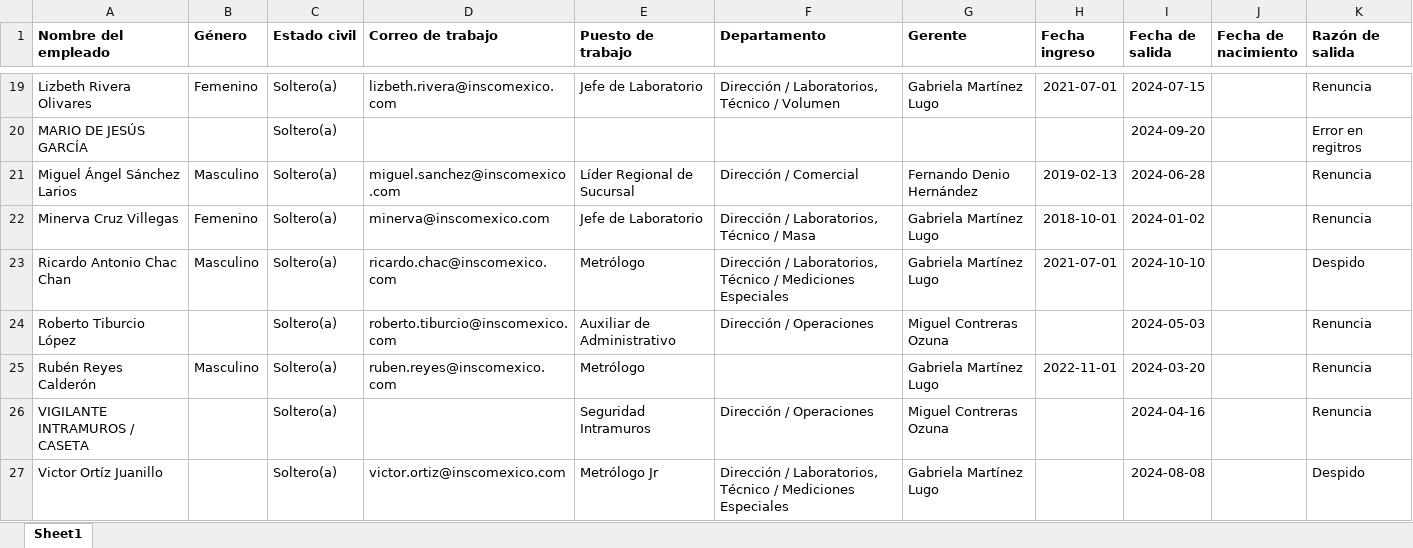
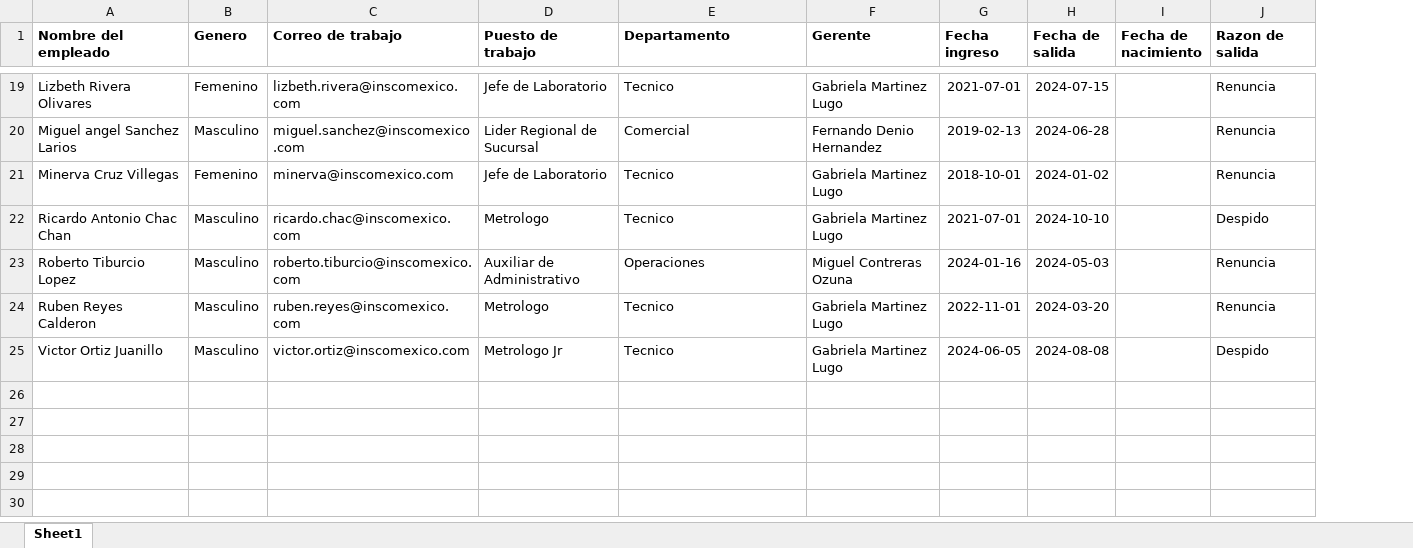
Before and after one commit to MiguelOscar-Insco/data-INSCO-hub, an Excel workbook: data/raw/employee_turnover.xlsx, sheet Sheet1, drawn as a sheet; only a part is shown, gaps mark what is left out; values as stored, in another font and other column widths than the file's, no borders; removed rows and columns are numbered as before the commit, all else as after; the diff covers the shown part only; the diff names each change by its address in the sheet, - before the commit and + after, or states it on an @@ line.

```diff
--- a/data/raw/employee_turnover.xlsx (sheet Sheet1)
+++ b/data/raw/employee_turnover.xlsx (sheet Sheet1)
-column C (Estado civil), row 19: Soltero(a); rows 21-25: all Soltero(a); row 27: Soltero(a)
-B1: Género
+B1: Genero
-J1: Razón de salida
+J1: Razon de salida
-E19 (Departamento): Dirección / Laboratorios, Técnico / Volumen
+E19 (Departamento): Tecnico
-F19 (Gerente): Gabriela Martínez Lugo
+F19 (Gerente): Gabriela Martinez Lugo
-row 20: MARIO DE JESÚS GARCÍA |  | Soltero(a) |  |  |  |  |  | 2024-09-20 |  | Error en regitros
-A20 (Nombre del empleado): Miguel Ángel Sánchez Larios
+A20 (Nombre del empleado): Miguel angel Sanchez Larios
-D20 (Puesto de trabajo): Líder Regional de Sucursal
+D20 (Puesto de trabajo): Lider Regional de Sucursal
-E20 (Departamento): Dirección / Comercial
+E20 (Departamento): Comercial
-F20 (Gerente): Fernando Denio Hernández
+F20 (Gerente): Fernando Denio Hernandez
-E21 (Departamento): Dirección / Laboratorios, Técnico / Masa
+E21 (Departamento): Tecnico
-F21:F22 (Gerente): Gabriela Martínez Lugo
+F21:F22 (Gerente): Gabriela Martinez Lugo
-D22 (Puesto de trabajo): Metrólogo
+D22 (Puesto de trabajo): Metrologo
-E22 (Departamento): Dirección / Laboratorios, Técnico / Mediciones Especiales
+E22 (Departamento): Tecnico
-A23 (Nombre del empleado): Roberto Tiburcio López
+A23 (Nombre del empleado): Roberto Tiburcio Lopez
-B23 (Genero): (empty)
+B23 (Genero): Masculino
-E23 (Departamento): Dirección / Operaciones
+E23 (Departamento): Operaciones
-G23 (Fecha ingreso): (empty)
+G23 (Fecha ingreso): 2024-01-16
-A24 (Nombre del empleado): Rubén Reyes Calderón
+A24 (Nombre del empleado): Ruben Reyes Calderon
-D24 (Puesto de trabajo): Metrólogo
+D24 (Puesto de trabajo): Metrologo
-E24 (Departamento): (empty)
+E24 (Departamento): Tecnico
-F24 (Gerente): Gabriela Martínez Lugo
+F24 (Gerente): Gabriela Martinez Lugo
-row 26: VIGILANTE INTRAMUROS / CASETA |  | Soltero(a) |  | Seguridad Intramuros | Dirección / Operaciones | Miguel Contreras Ozuna |  | 2024-04-16 |  | Renuncia
-A25 (Nombre del empleado): Victor Ortíz Juanillo
+A25 (Nombre del empleado): Victor Ortiz Juanillo
-B25 (Genero): (empty)
+B25 (Genero): Masculino
-D25 (Puesto de trabajo): Metrólogo Jr
+D25 (Puesto de trabajo): Metrologo Jr
-E25 (Departamento): Dirección / Laboratorios, Técnico / Mediciones Especiales
+E25 (Departamento): Tecnico
-F25 (Gerente): Gabriela Martínez Lugo
+F25 (Gerente): Gabriela Martinez Lugo
-G25 (Fecha ingreso): (empty)
+G25 (Fecha ingreso): 2024-06-05
```
Also changed, not shown: 70 edited cells elsewhere in this sheet.
